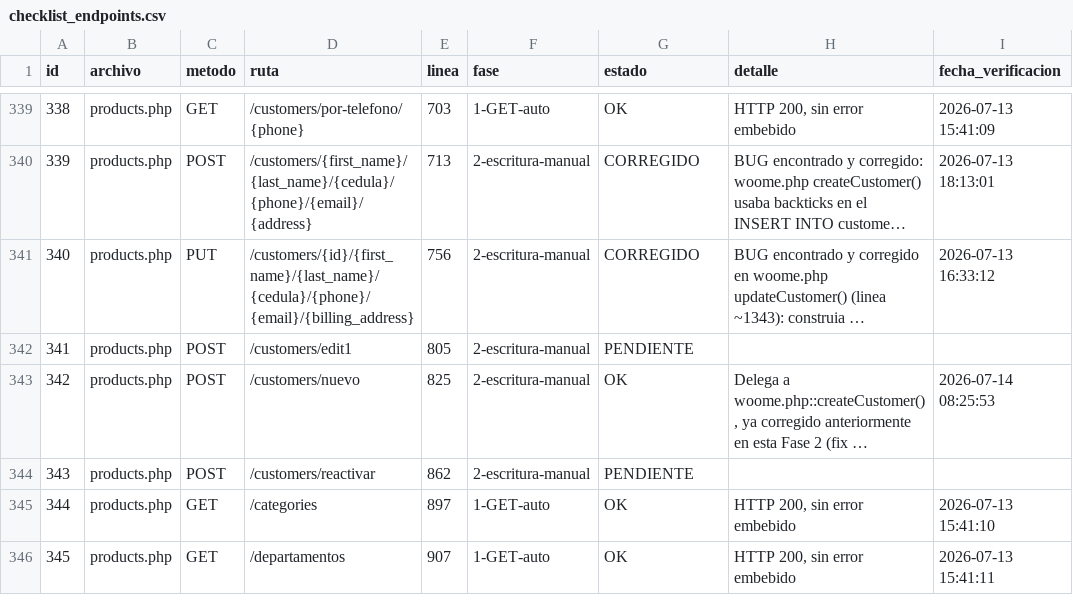
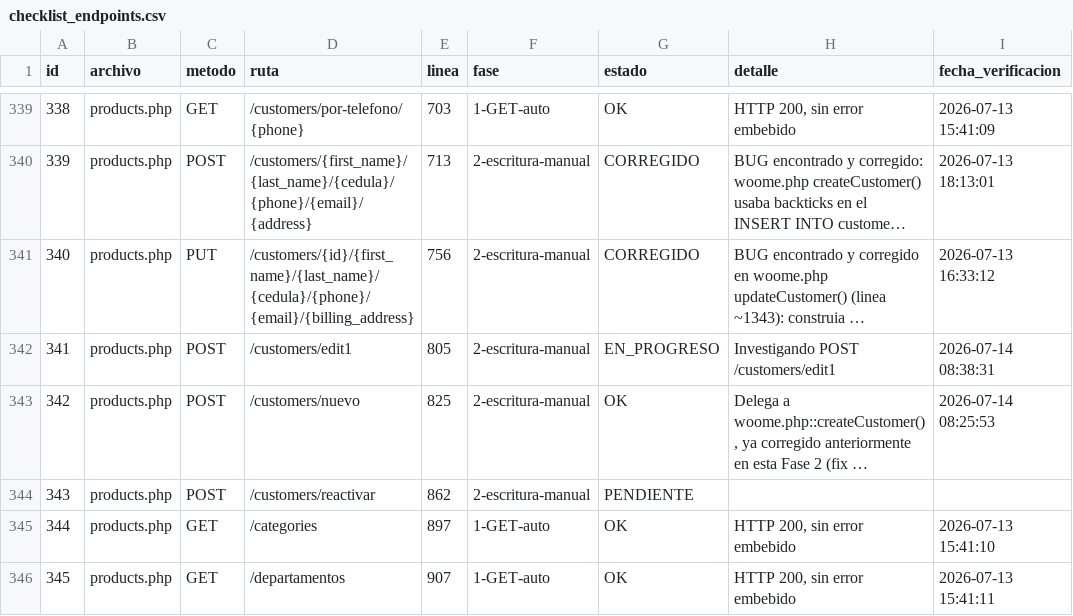
Before and after one commit to softzcar/ninesys-apidev, a CSV file: logs_gemini/verificacion_postgres/checklist_endpoints.csv, drawn as a sheet; only a part is shown, gaps mark what is left out; long unchanged cells end in …; the diff names each change by its address in the sheet, - before the commit and + after, or states it on an @@ line.

Commit message:
Fase 2: marcar id341 products.php POST /customers/edit1 como EN_PROGRESO

```diff
--- a/logs_gemini/verificacion_postgres/checklist_endpoints.csv
+++ b/logs_gemini/verificacion_postgres/checklist_endpoints.csv
-G342 (estado): PENDIENTE
+G342 (estado): EN_PROGRESO
-H342 (detalle): (empty)
+H342 (detalle): Investigando POST /customers/edit1
-I342 (fecha_verificacion): (empty)
+I342 (fecha_verificacion): 2026-07-14 08:38:31
```
